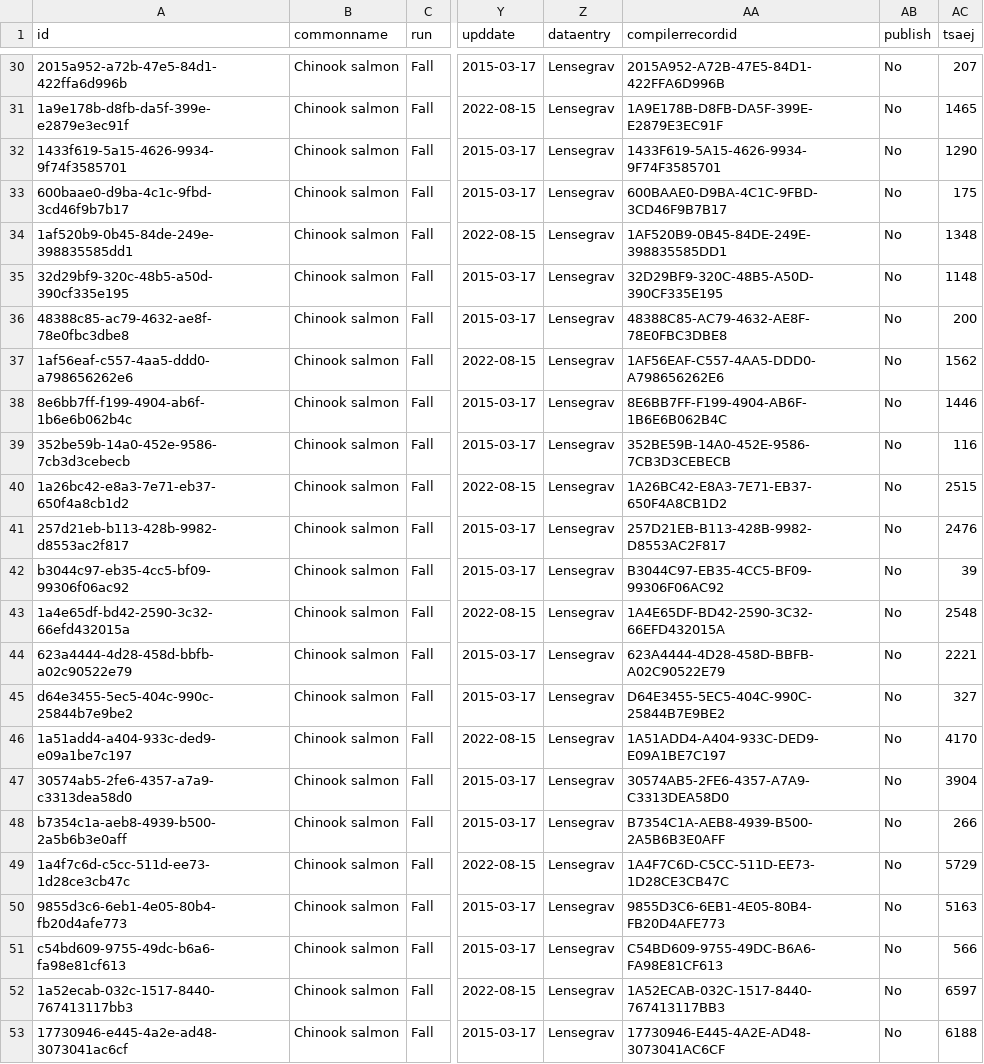
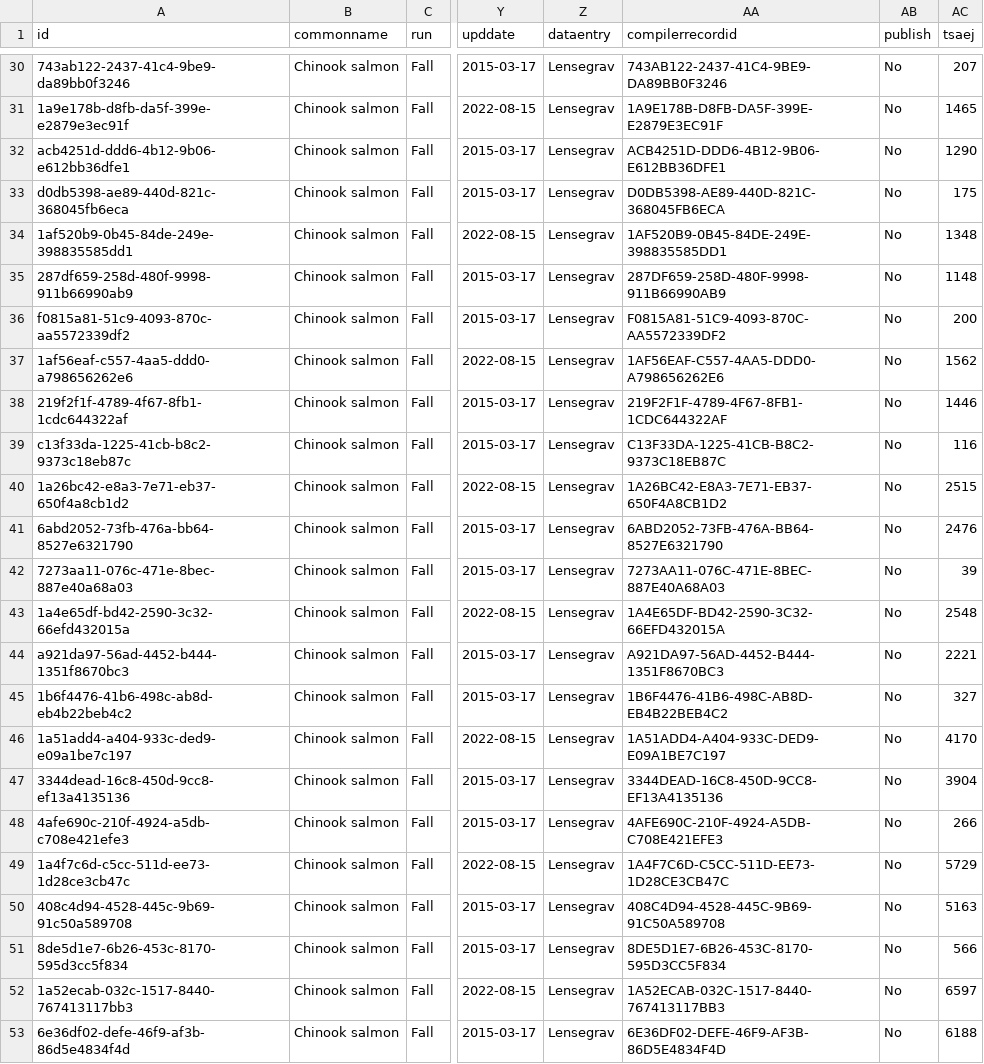
Before and after one commit to tbuehrens/SPI_cleanup, a CSV file: SPI_pops_with_dups.csv, drawn as a sheet; only a part is shown, gaps mark what is left out; the diff covers the shown part only; the diff names each change by its address in the sheet, - before the commit and + after, or states it on an @@ line.

```diff
--- a/SPI_pops_with_dups.csv
+++ b/SPI_pops_with_dups.csv
-A30 (id): 2015a952-a72b-47e5-84d1-422ffa6d996b
+A30 (id): 743ab122-2437-41c4-9be9-da89bb0f3246
-AA30 (compilerrecordid): 2015A952-A72B-47E5-84D1-422FFA6D996B
+AA30 (compilerrecordid): 743AB122-2437-41C4-9BE9-DA89BB0F3246
-A32 (id): 1433f619-5a15-4626-9934-9f74f3585701
+A32 (id): acb4251d-ddd6-4b12-9b06-e612bb36dfe1
-AA32 (compilerrecordid): 1433F619-5A15-4626-9934-9F74F3585701
+AA32 (compilerrecordid): ACB4251D-DDD6-4B12-9B06-E612BB36DFE1
-A33 (id): 600baae0-d9ba-4c1c-9fbd-3cd46f9b7b17
+A33 (id): d0db5398-ae89-440d-821c-368045fb6eca
-AA33 (compilerrecordid): 600BAAE0-D9BA-4C1C-9FBD-3CD46F9B7B17
+AA33 (compilerrecordid): D0DB5398-AE89-440D-821C-368045FB6ECA
-A35 (id): 32d29bf9-320c-48b5-a50d-390cf335e195
+A35 (id): 287df659-258d-480f-9998-911b66990ab9
-AA35 (compilerrecordid): 32D29BF9-320C-48B5-A50D-390CF335E195
+AA35 (compilerrecordid): 287DF659-258D-480F-9998-911B66990AB9
-A36 (id): 48388c85-ac79-4632-ae8f-78e0fbc3dbe8
+A36 (id): f0815a81-51c9-4093-870c-aa5572339df2
-AA36 (compilerrecordid): 48388C85-AC79-4632-AE8F-78E0FBC3DBE8
+AA36 (compilerrecordid): F0815A81-51C9-4093-870C-AA5572339DF2
-A38 (id): 8e6bb7ff-f199-4904-ab6f-1b6e6b062b4c
+A38 (id): 219f2f1f-4789-4f67-8fb1-1cdc644322af
-AA38 (compilerrecordid): 8E6BB7FF-F199-4904-AB6F-1B6E6B062B4C
+AA38 (compilerrecordid): 219F2F1F-4789-4F67-8FB1-1CDC644322AF
-A39 (id): 352be59b-14a0-452e-9586-7cb3d3cebecb
+A39 (id): c13f33da-1225-41cb-b8c2-9373c18eb87c
-AA39 (compilerrecordid): 352BE59B-14A0-452E-9586-7CB3D3CEBECB
+AA39 (compilerrecordid): C13F33DA-1225-41CB-B8C2-9373C18EB87C
-A41 (id): 257d21eb-b113-428b-9982-d8553ac2f817
+A41 (id): 6abd2052-73fb-476a-bb64-8527e6321790
-AA41 (compilerrecordid): 257D21EB-B113-428B-9982-D8553AC2F817
+AA41 (compilerrecordid): 6ABD2052-73FB-476A-BB64-8527E6321790
-A42 (id): b3044c97-eb35-4cc5-bf09-99306f06ac92
+A42 (id): 7273aa11-076c-471e-8bec-887e40a68a03
-AA42 (compilerrecordid): B3044C97-EB35-4CC5-BF09-99306F06AC92
+AA42 (compilerrecordid): 7273AA11-076C-471E-8BEC-887E40A68A03
-A44 (id): 623a4444-4d28-458d-bbfb-a02c90522e79
+A44 (id): a921da97-56ad-4452-b444-1351f8670bc3
-AA44 (compilerrecordid): 623A4444-4D28-458D-BBFB-A02C90522E79
+AA44 (compilerrecordid): A921DA97-56AD-4452-B444-1351F8670BC3
-A45 (id): d64e3455-5ec5-404c-990c-25844b7e9be2
+A45 (id): 1b6f4476-41b6-498c-ab8d-eb4b22beb4c2
-AA45 (compilerrecordid): D64E3455-5EC5-404C-990C-25844B7E9BE2
+AA45 (compilerrecordid): 1B6F4476-41B6-498C-AB8D-EB4B22BEB4C2
-A47 (id): 30574ab5-2fe6-4357-a7a9-c3313dea58d0
+A47 (id): 3344dead-16c8-450d-9cc8-ef13a4135136
-AA47 (compilerrecordid): 30574AB5-2FE6-4357-A7A9-C3313DEA58D0
+AA47 (compilerrecordid): 3344DEAD-16C8-450D-9CC8-EF13A4135136
-A48 (id): b7354c1a-aeb8-4939-b500-2a5b6b3e0aff
+A48 (id): 4afe690c-210f-4924-a5db-c708e421efe3
-AA48 (compilerrecordid): B7354C1A-AEB8-4939-B500-2A5B6B3E0AFF
+AA48 (compilerrecordid): 4AFE690C-210F-4924-A5DB-C708E421EFE3
-A50 (id): 9855d3c6-6eb1-4e05-80b4-fb20d4afe773
+A50 (id): 408c4d94-4528-445c-9b69-91c50a589708
-AA50 (compilerrecordid): 9855D3C6-6EB1-4E05-80B4-FB20D4AFE773
+AA50 (compilerrecordid): 408C4D94-4528-445C-9B69-91C50A589708
-A51 (id): c54bd609-9755-49dc-b6a6-fa98e81cf613
+A51 (id): 8de5d1e7-6b26-453c-8170-595d3cc5f834
-AA51 (compilerrecordid): C54BD609-9755-49DC-B6A6-FA98E81CF613
+AA51 (compilerrecordid): 8DE5D1E7-6B26-453C-8170-595D3CC5F834
-A53 (id): 17730946-e445-4a2e-ad48-3073041ac6cf
+A53 (id): 6e36df02-defe-46f9-af3b-86d5e4834f4d
-AA53 (compilerrecordid): 17730946-E445-4A2E-AD48-3073041AC6CF
+AA53 (compilerrecordid): 6E36DF02-DEFE-46F9-AF3B-86D5E4834F4D
```
Also changed, not shown: 166 edited cells elsewhere in this file, 3 other files.
